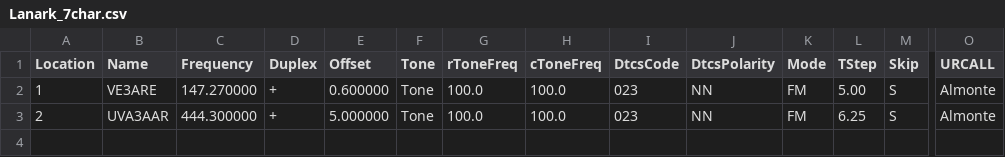
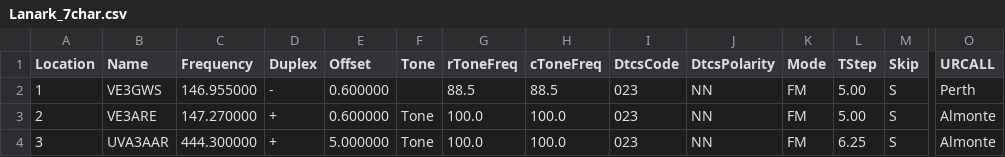
Before and after one commit to tylert/freq_lists, a CSV file: repeaters/Lanark_7char.csv, drawn as a sheet; only a part is shown, gaps mark what is left out; rows hold the shown columns only; the diff names each change by its address in the sheet, - before the commit and + after, or states it on an @@ line.

```diff
--- a/repeaters/Lanark_7char.csv
+++ b/repeaters/Lanark_7char.csv
-B2 (Name): VE3ARE
+B2 (Name): VE3GWS
-C2 (Frequency): 147.270000
+C2 (Frequency): 146.955000
-D2 (Duplex): +
+D2 (Duplex): -
-F2 (Tone): Tone
+F2 (Tone): (empty)
-G2 (rToneFreq): 100.0
+G2 (rToneFreq): 88.5
-H2 (cToneFreq): 100.0
+H2 (cToneFreq): 88.5
-O2 (URCALL): Almonte
+O2 (URCALL): Perth
-B3 (Name): UVA3AAR
+B3 (Name): VE3ARE
-C3 (Frequency): 444.300000
+C3 (Frequency): 147.270000
-E3 (Offset): 5.000000
+E3 (Offset): 0.600000
-L3 (TStep): 6.25
+L3 (TStep): 5.00
+row 4: 3 | UVA3AAR | 444.300000 | + | 5.000000 | Tone | 100.0 | 100.0 | 023 | NN | FM | 6.25 | S | Almonte
```
Also changed, not shown: repeaters/Lanark_6char.csv, repeaters/Lanark_8char.csv, 1 other file.
